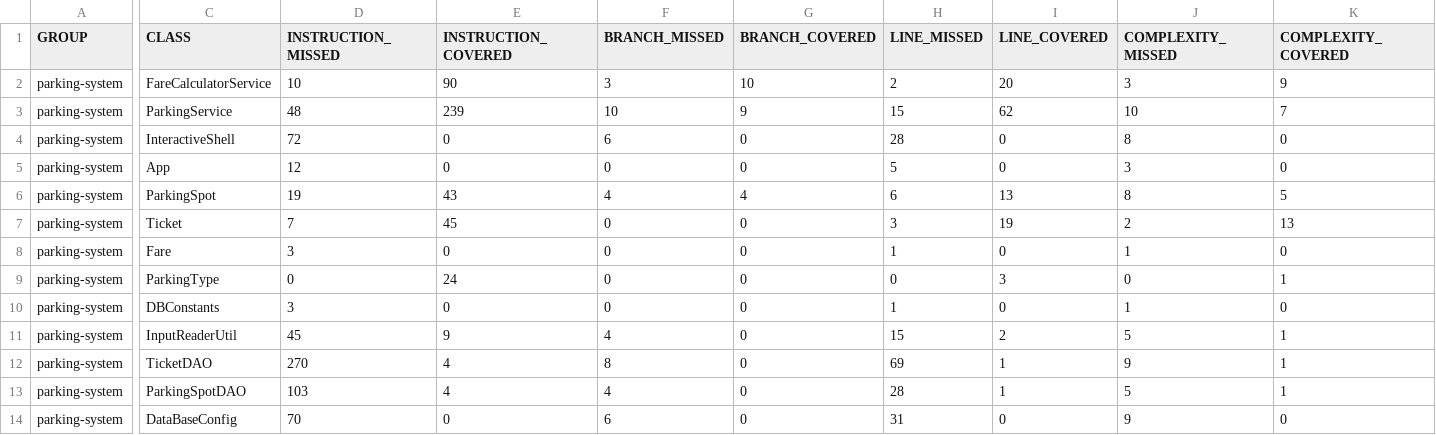
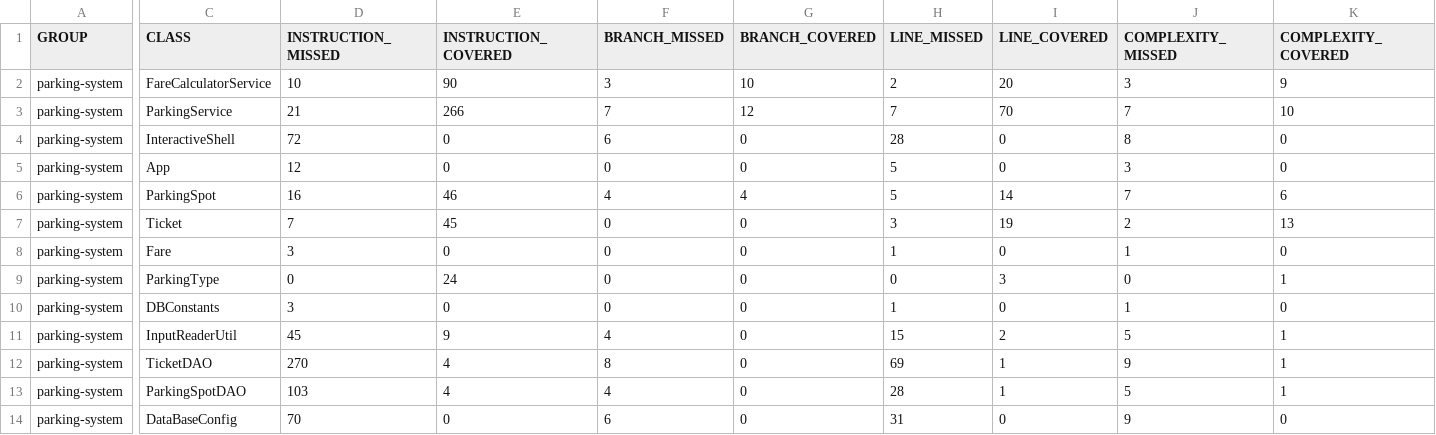
Before and after one commit to RomaneVnti/valenti_romane_tester_Java, a CSV file: target/site/jacoco/jacoco.csv, drawn as a sheet; only a part is shown, gaps mark what is left out; the diff covers the shown part only; the diff names each change by its address in the sheet, - before the commit and + after, or states it on an @@ line.

```diff
--- a/target/site/jacoco/jacoco.csv
+++ b/target/site/jacoco/jacoco.csv
-D3 (INSTRUCTION_MISSED): 48
+D3 (INSTRUCTION_MISSED): 21
-E3 (INSTRUCTION_COVERED): 239
+E3 (INSTRUCTION_COVERED): 266
-F3 (BRANCH_MISSED): 10
+F3 (BRANCH_MISSED): 7
-G3 (BRANCH_COVERED): 9
+G3 (BRANCH_COVERED): 12
-H3 (LINE_MISSED): 15
+H3 (LINE_MISSED): 7
-I3 (LINE_COVERED): 62
+I3 (LINE_COVERED): 70
-J3 (COMPLEXITY_MISSED): 10
+J3 (COMPLEXITY_MISSED): 7
-K3 (COMPLEXITY_COVERED): 7
+K3 (COMPLEXITY_COVERED): 10
-D6 (INSTRUCTION_MISSED): 19
+D6 (INSTRUCTION_MISSED): 16
-E6 (INSTRUCTION_COVERED): 43
+E6 (INSTRUCTION_COVERED): 46
-H6 (LINE_MISSED): 6
+H6 (LINE_MISSED): 5
-I6 (LINE_COVERED): 13
+I6 (LINE_COVERED): 14
-J6 (COMPLEXITY_MISSED): 8
+J6 (COMPLEXITY_MISSED): 7
-K6 (COMPLEXITY_COVERED): 5
+K6 (COMPLEXITY_COVERED): 6
```
Also changed, not shown: 2 edited cells elsewhere in this file, 22 other files.
